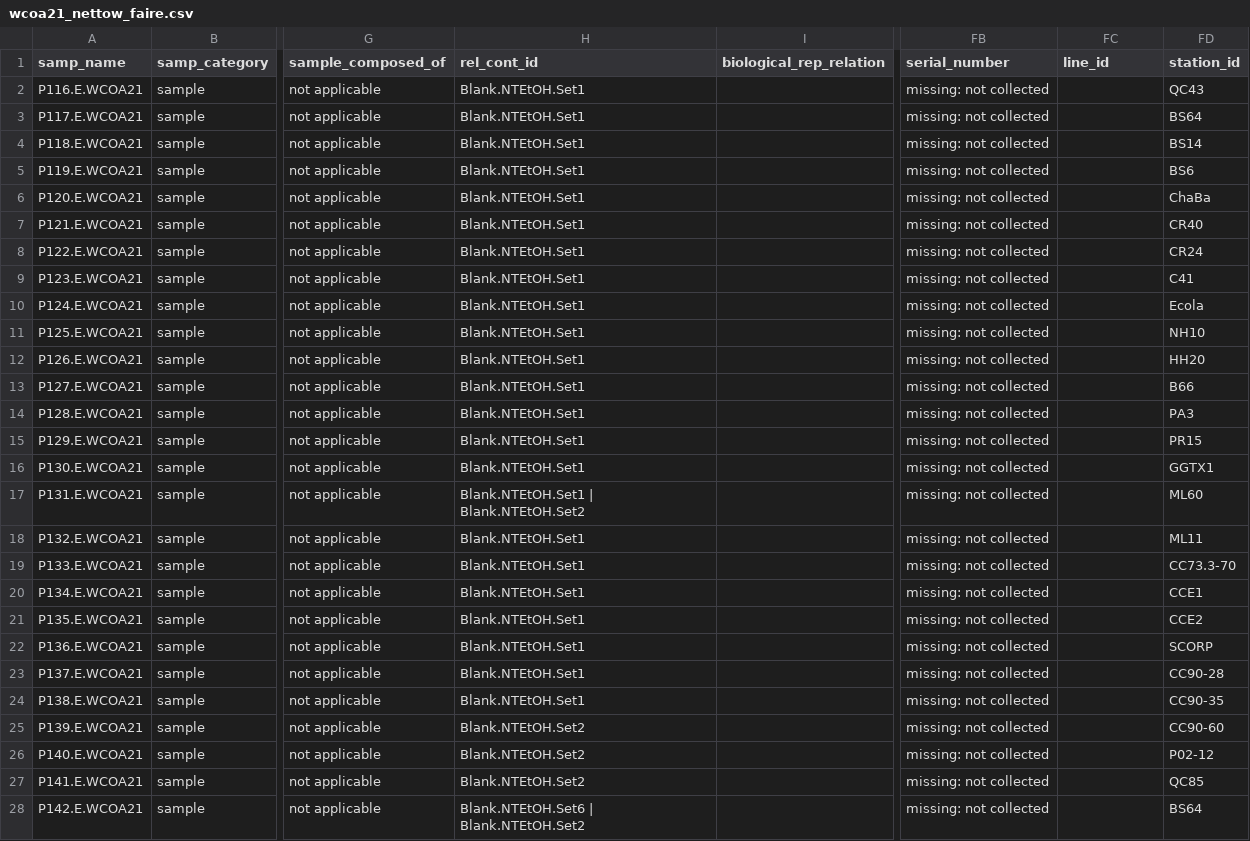
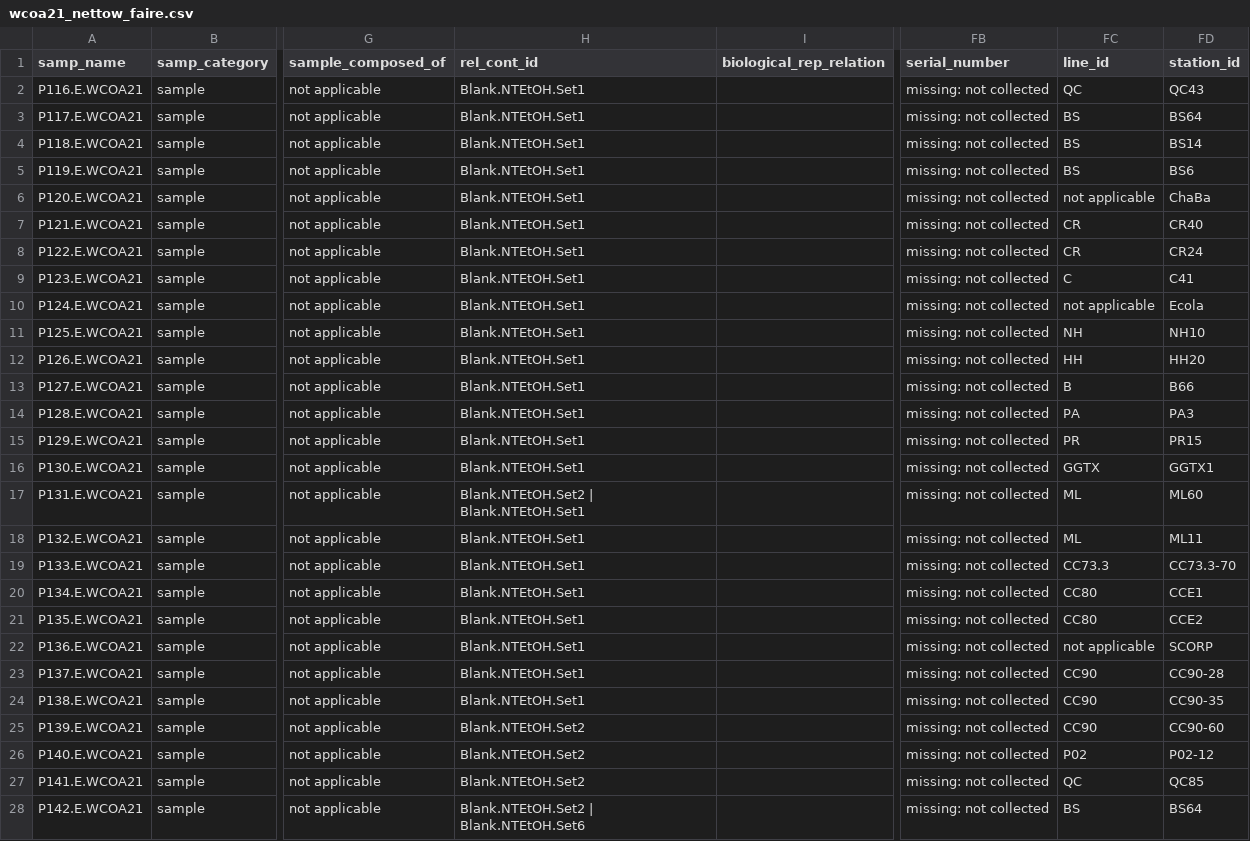
Before and after one commit to NOAA-PMEL/FAIRe-Mapping, a CSV file: projects/WCOA/wcoa21_net_tow/data/wcoa21_nettow_faire.csv, drawn as a sheet; only a part is shown, gaps mark what is left out; the diff covers the shown part only; the diff names each change by its address in the sheet, - before the commit and + after, or states it on an @@ line.

```diff
--- a/projects/WCOA/wcoa21_net_tow/data/wcoa21_nettow_faire.csv
+++ b/projects/WCOA/wcoa21_net_tow/data/wcoa21_nettow_faire.csv
-FC2 (line_id): (empty)
+FC2 (line_id): QC
-FC3:FC5 (line_id): (empty)
+FC3:FC5 (line_id): BS
-FC6 (line_id): (empty)
+FC6 (line_id): not applicable
-FC7:FC8 (line_id): (empty)
+FC7:FC8 (line_id): CR
-FC9 (line_id): (empty)
+FC9 (line_id): C
-FC10 (line_id): (empty)
+FC10 (line_id): not applicable
-FC11 (line_id): (empty)
+FC11 (line_id): NH
-FC12 (line_id): (empty)
+FC12 (line_id): HH
-FC13 (line_id): (empty)
+FC13 (line_id): B
-FC14 (line_id): (empty)
+FC14 (line_id): PA
-FC15 (line_id): (empty)
+FC15 (line_id): PR
-FC16 (line_id): (empty)
+FC16 (line_id): GGTX
-H17 (rel_cont_id): Blank.NTEtOH.Set1 | Blank.NTEtOH.Set2
+H17 (rel_cont_id): Blank.NTEtOH.Set2 | Blank.NTEtOH.Set1
-FC17:FC18 (line_id): (empty)
+FC17:FC18 (line_id): ML
-FC19 (line_id): (empty)
+FC19 (line_id): CC73.3
-FC20:FC21 (line_id): (empty)
+FC20:FC21 (line_id): CC80
-FC22 (line_id): (empty)
+FC22 (line_id): not applicable
-FC23:FC25 (line_id): (empty)
+FC23:FC25 (line_id): CC90
-FC26 (line_id): (empty)
+FC26 (line_id): P02
-FC27 (line_id): (empty)
+FC27 (line_id): QC
-H28 (rel_cont_id): Blank.NTEtOH.Set6 | Blank.NTEtOH.Set2
+H28 (rel_cont_id): Blank.NTEtOH.Set2 | Blank.NTEtOH.Set6
-FC28 (line_id): (empty)
+FC28 (line_id): BS
```
Also changed, not shown: 136 edited cells elsewhere in this file, 1 other file.
